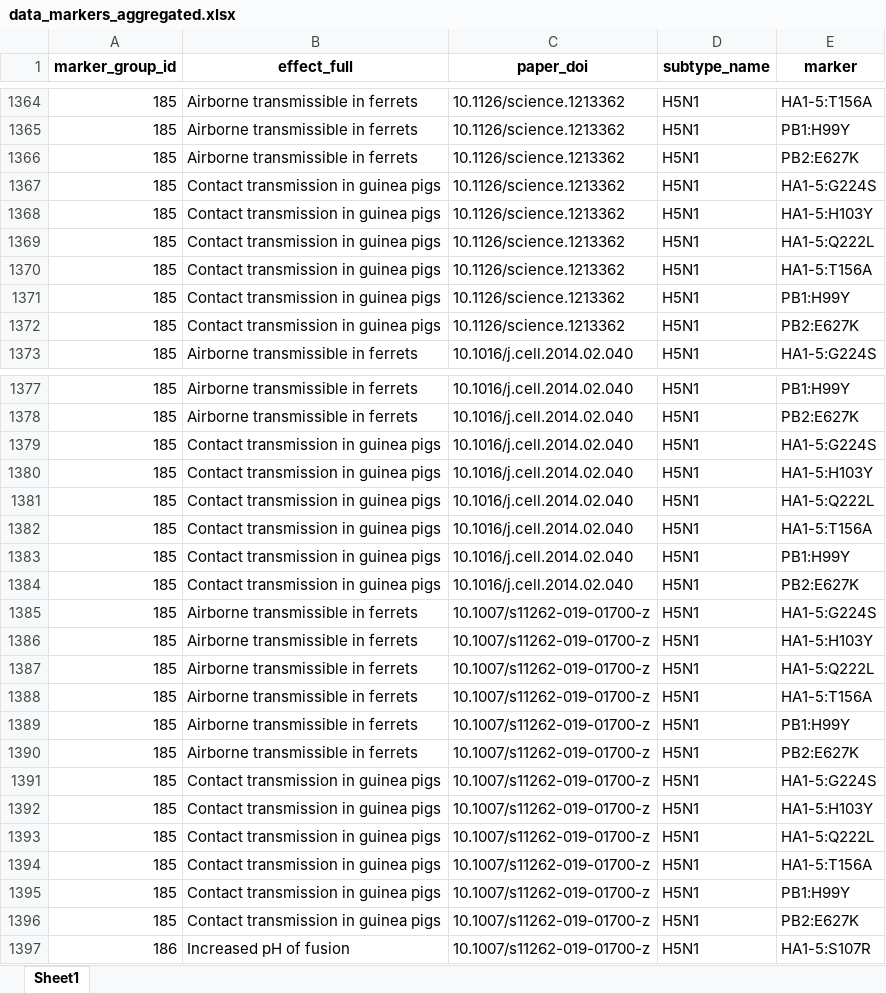
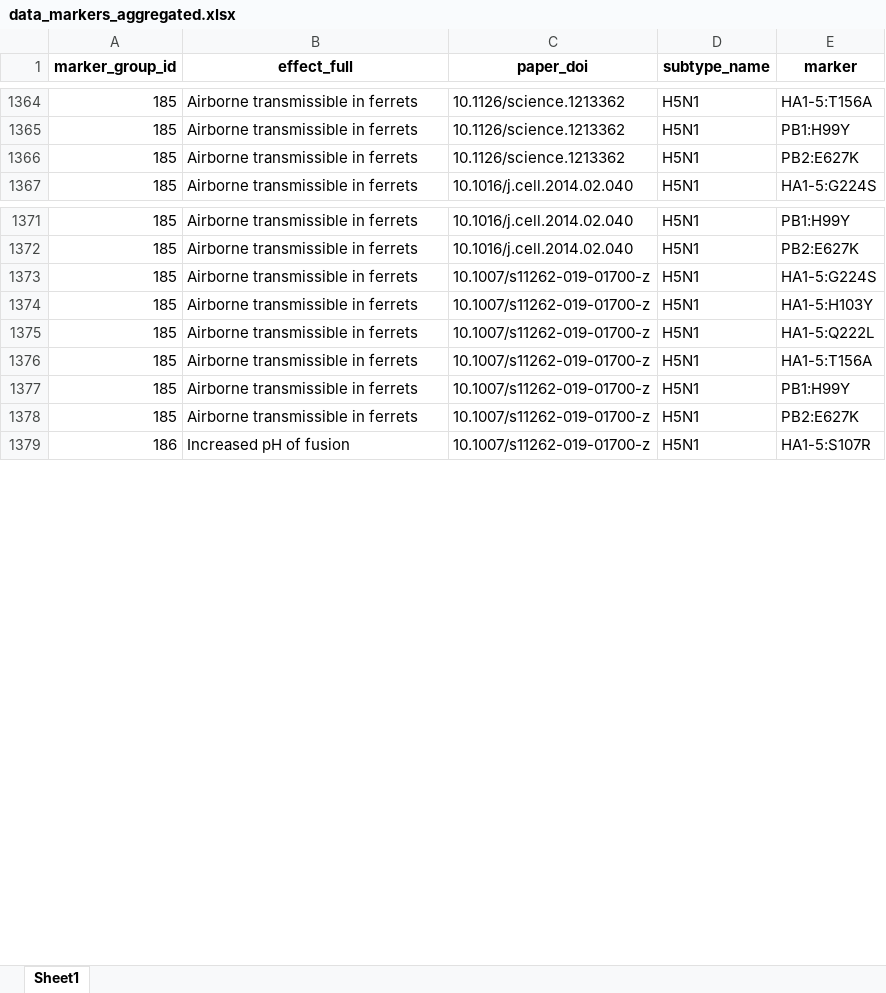
Before and after one commit to DEIB-GECO/AviFluHunt-repo, an Excel workbook: data_backend/resources/academic_data/data_markers_aggregated.xlsx, sheet Sheet1, drawn as a sheet; only a part is shown, gaps mark what is left out; values as stored, in another font and other column widths than the file's, no borders; the diff names each change by its address in the sheet, - before the commit and + after, or states it on an @@ line.

```diff
--- a/data_backend/resources/academic_data/data_markers_aggregated.xlsx (sheet Sheet1)
+++ b/data_backend/resources/academic_data/data_markers_aggregated.xlsx (sheet Sheet1)
-row 1367: 185 | Contact transmission in guinea pigs | 10.1126/science.1213362 | H5N1 | HA1-5:G224S
-row 1368: 185 | Contact transmission in guinea pigs | 10.1126/science.1213362 | H5N1 | HA1-5:H103Y
-row 1369: 185 | Contact transmission in guinea pigs | 10.1126/science.1213362 | H5N1 | HA1-5:Q222L
-row 1370: 185 | Contact transmission in guinea pigs | 10.1126/science.1213362 | H5N1 | HA1-5:T156A
-row 1371: 185 | Contact transmission in guinea pigs | 10.1126/science.1213362 | H5N1 | PB1:H99Y
-row 1372: 185 | Contact transmission in guinea pigs | 10.1126/science.1213362 | H5N1 | PB2:E627K
-row 1379: 185 | Contact transmission in guinea pigs | 10.1016/j.cell.2014.02.040 | H5N1 | HA1-5:G224S
-row 1380: 185 | Contact transmission in guinea pigs | 10.1016/j.cell.2014.02.040 | H5N1 | HA1-5:H103Y
-row 1381: 185 | Contact transmission in guinea pigs | 10.1016/j.cell.2014.02.040 | H5N1 | HA1-5:Q222L
-row 1382: 185 | Contact transmission in guinea pigs | 10.1016/j.cell.2014.02.040 | H5N1 | HA1-5:T156A
-row 1383: 185 | Contact transmission in guinea pigs | 10.1016/j.cell.2014.02.040 | H5N1 | PB1:H99Y
-row 1384: 185 | Contact transmission in guinea pigs | 10.1016/j.cell.2014.02.040 | H5N1 | PB2:E627K
-row 1391: 185 | Contact transmission in guinea pigs | 10.1007/s11262-019-01700-z | H5N1 | HA1-5:G224S
-row 1392: 185 | Contact transmission in guinea pigs | 10.1007/s11262-019-01700-z | H5N1 | HA1-5:H103Y
-row 1393: 185 | Contact transmission in guinea pigs | 10.1007/s11262-019-01700-z | H5N1 | HA1-5:Q222L
-row 1394: 185 | Contact transmission in guinea pigs | 10.1007/s11262-019-01700-z | H5N1 | HA1-5:T156A
-row 1395: 185 | Contact transmission in guinea pigs | 10.1007/s11262-019-01700-z | H5N1 | PB1:H99Y
-row 1396: 185 | Contact transmission in guinea pigs | 10.1007/s11262-019-01700-z | H5N1 | PB2:E627K
```
Also changed, not shown: 2 other files.
